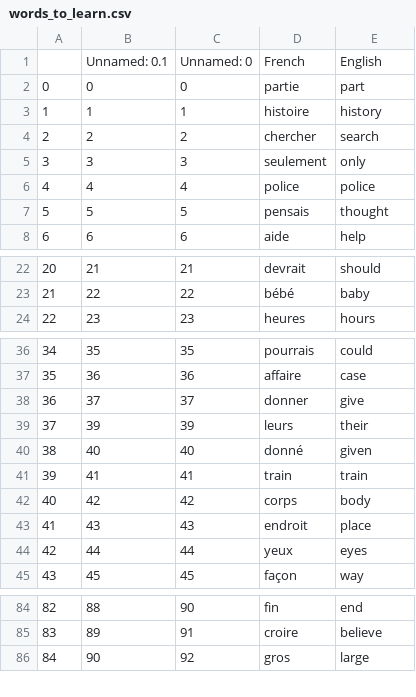
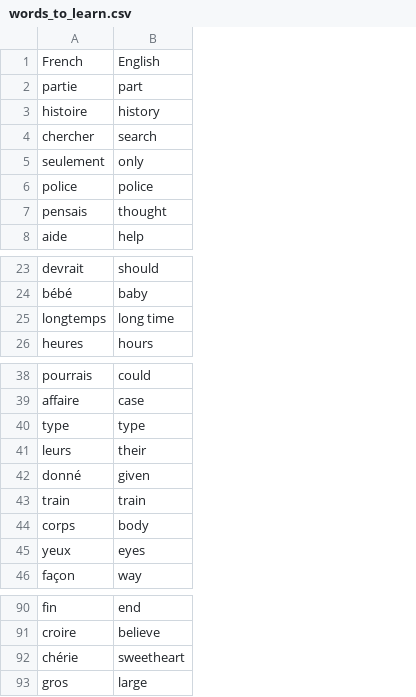
Before and after one commit to sameerbhamla/100DaysOfPython, a CSV file: Day31/data/words_to_learn.csv, drawn as a sheet; only a part is shown, gaps mark what is left out; removed rows and columns are numbered as before the commit, all else as after; the diff covers the shown part only; the diff names each change by its address in the sheet, - before the commit and + after, or states it on an @@ line.

```diff
--- a/Day31/data/words_to_learn.csv
+++ b/Day31/data/words_to_learn.csv
-column A, rows 2-8: 0 | 1 | 2 | 3 | 4 | 5 | 6; rows 22-24: 20 | 21 | 22; rows 36-37: 34 | 35; rows 39-42: 37 | 38 | 39 | 40; rows 44-45: 42 | 43; rows 84-86: 82 | 83 | 84
-column B, rows 1-8: Unnamed: 0.1 | 0 | 1 | 2 | 3 | 4 | 5 | 6; rows 22-24: 21 | 22 | 23; rows 36-37: 35 | 36; rows 39-42: 39 | 40 | 41 | 42; rows 44-45: 44 | 45; rows 84-86: 88 | 89 | 90
-column C, rows 1-8: Unnamed: 0 | 0 | 1 | 2 | 3 | 4 | 5 | 6; rows 22-24: 21 | 22 | 23; rows 36-37: 35 | 36; rows 39-42: 39 | 40 | 41 | 42; rows 44-45: 44 | 45; rows 84-86: 90 | 91 | 92
+row 25: longtemps | long time
-row 38: 36 | 37 | 37 | donner | give
+row 40: type | type
-row 43: 41 | 43 | 43 | endroit | place
+row 92: chérie | sweetheart
```
Also changed, not shown: 8 added rows and 2 removed rows elsewhere in this file, 1 other file.
